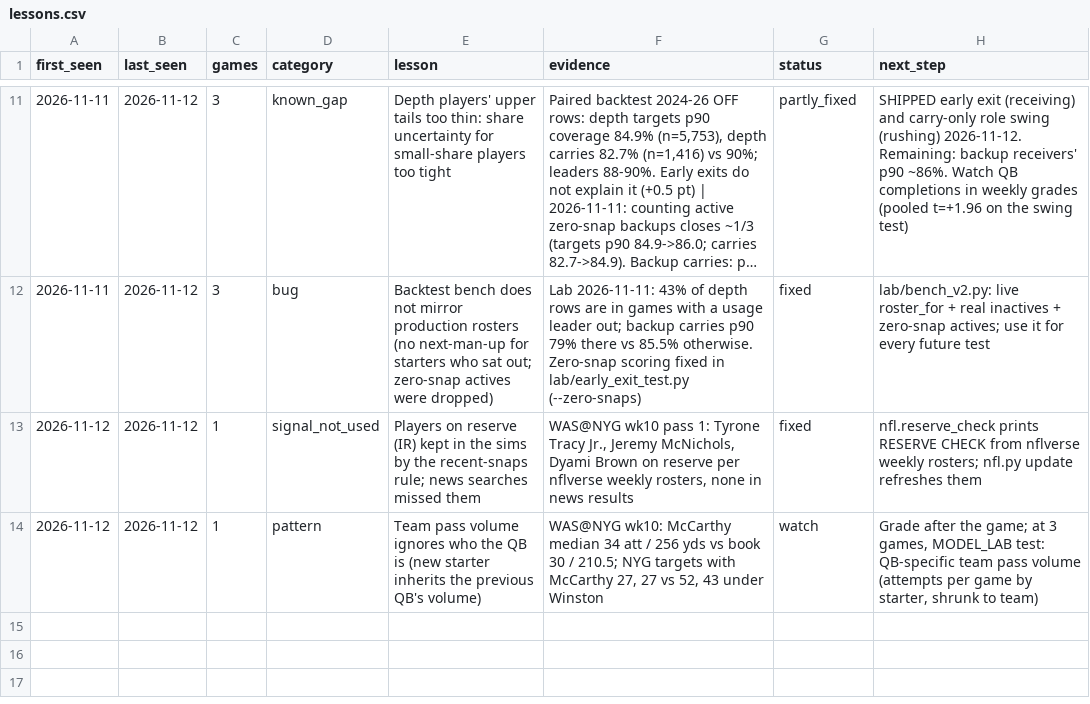
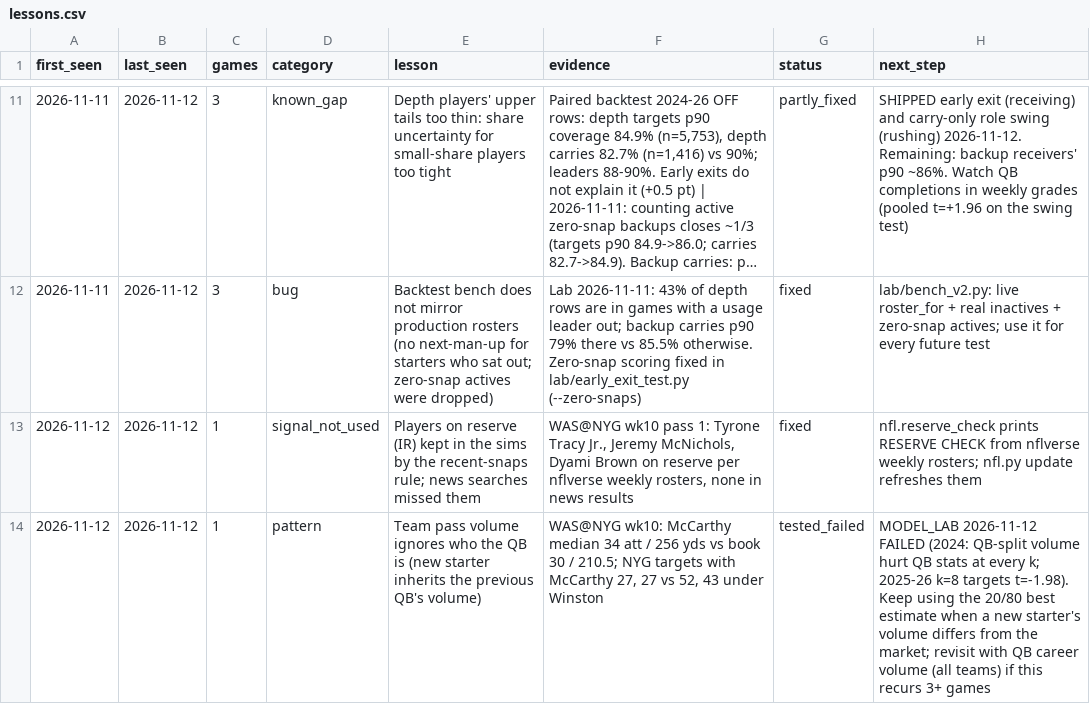
Before and after one commit to Travc17/openai-startup-name-generator, a CSV file: betting_model/reviews/lessons.csv, drawn as a sheet; only a part is shown, gaps mark what is left out; long unchanged cells end in ….

```diff
--- a/betting_model/reviews/lessons.csv
+++ b/betting_model/reviews/lessons.csv
@@ -13,2 +13,2 @@ first_seen,last_seen,games,category,lesson,evidence,status,next_step
 2026-11-12,2026-11-12,1,signal_not_used,Players on reserve (IR) kept in the sims by the recent-snaps rule; news searches missed them,"WAS@NYG wk10 pass 1: Tyrone Tracy Jr., Jeremy McNichols, Dyami Brown on reserve per nflverse weekly rosters, none in news results",fixed,nfl.reserve_check prints RESERVE CHECK from nflverse weekly rosters; nfl.py update refreshes them
-2026-11-12,2026-11-12,1,pattern,Team pass volume ignores who the QB is (new starter inherits the previous QB's volume),"WAS@NYG wk10: McCarthy median 34 att / 256 yds vs book 30 / 210.5; NYG targets with McCarthy 27, 27 vs 52, 43 under Winston",watch,"Grade after the game; at 3 games, MODEL_LAB test: QB-specific team pass volume (attempts per game by starter, shrunk to team)"
+2026-11-12,2026-11-12,1,pattern,Team pass volume ignores who the QB is (new starter inherits the previous QB's volume),"WAS@NYG wk10: McCarthy median 34 att / 256 yds vs book 30 / 210.5; NYG targets with McCarthy 27, 27 vs 52, 43 under Winston",tested_failed,MODEL_LAB 2026-11-12 FAILED (2024: QB-split volume hurt QB stats at every k; 2025-26 k=8 targets t=-1.98). Keep using the 20/80 best estimate when a new starter's volume differs from the market; revisit with QB career volume (all teams) if this recurs 3+ games
```
Also changed, not shown: 3 other files.
